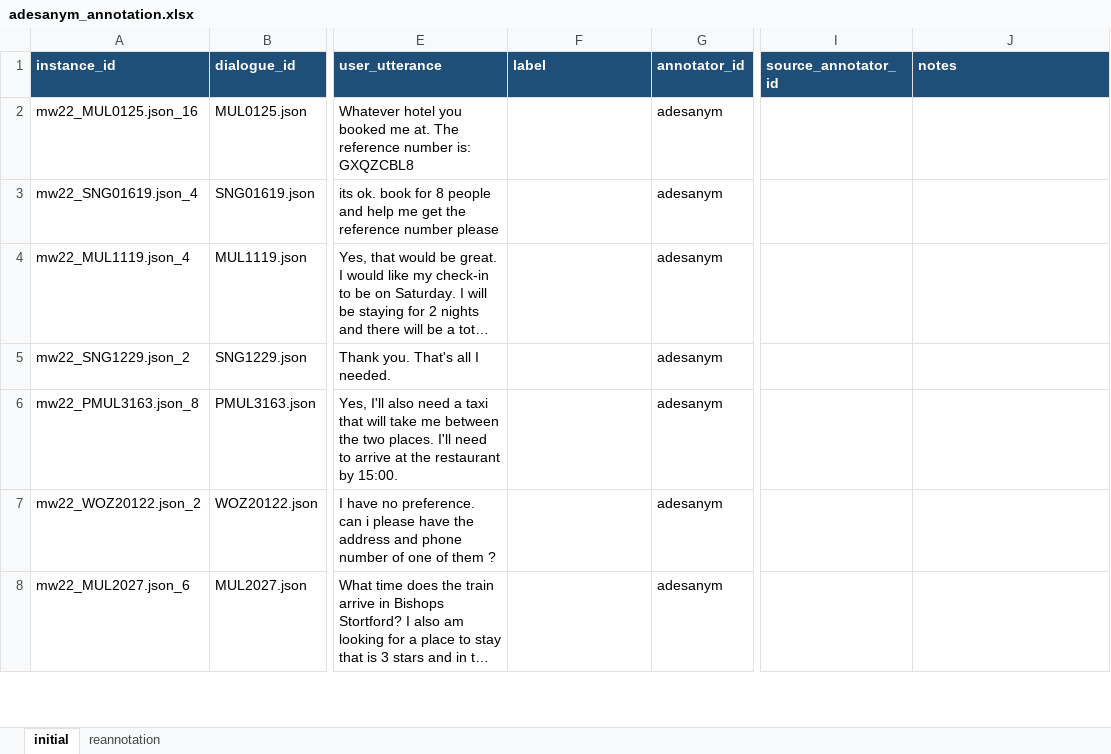
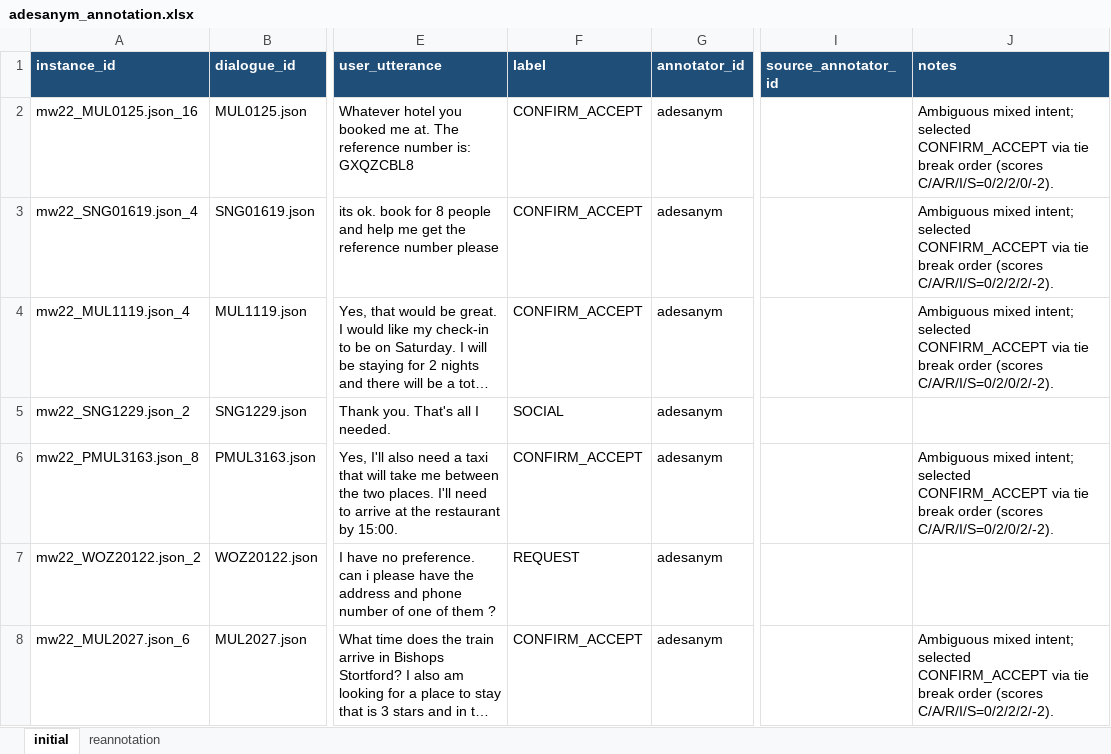
Before and after one commit to mayowa2133/4nl3-project, an Excel workbook: annotation/excel/adesanym_annotation.xlsx, sheet initial, drawn as a sheet; only a part is shown, gaps mark what is left out; long unchanged cells end in …; values as stored, in another font and other column widths than the file's, no borders; the diff covers the shown part only; the diff names each change by its address in the sheet, - before the commit and + after, or states it on an @@ line.

Commit message:
Complete adesanym Phase 2 annotation pass

```diff
--- a/annotation/excel/adesanym_annotation.xlsx (sheet initial)
+++ b/annotation/excel/adesanym_annotation.xlsx (sheet initial)
-F2:F4 (label): (empty)
+F2:F4 (label): CONFIRM_ACCEPT
-J2 (notes): (empty)
+J2 (notes): Ambiguous mixed intent; selected CONFIRM_ACCEPT via tie break order (scores C/A/R/I/S=0/2/2/0/-2).
-J3 (notes): (empty)
+J3 (notes): Ambiguous mixed intent; selected CONFIRM_ACCEPT via tie break order (scores C/A/R/I/S=0/2/2/2/-2).
-J4 (notes): (empty)
+J4 (notes): Ambiguous mixed intent; selected CONFIRM_ACCEPT via tie break order (scores C/A/R/I/S=0/2/0/2/-2).
-F5 (label): (empty)
+F5 (label): SOCIAL
-F6 (label): (empty)
+F6 (label): CONFIRM_ACCEPT
-J6 (notes): (empty)
+J6 (notes): Ambiguous mixed intent; selected CONFIRM_ACCEPT via tie break order (scores C/A/R/I/S=0/2/0/2/-2).
-F7 (label): (empty)
+F7 (label): REQUEST
-F8 (label): (empty)
+F8 (label): CONFIRM_ACCEPT
-J8 (notes): (empty)
+J8 (notes): Ambiguous mixed intent; selected CONFIRM_ACCEPT via tie break order (scores C/A/R/I/S=0/2/2/2/-2).
```
Also changed, not shown: 491 edited cells elsewhere in this sheet, sheet reannotation.
